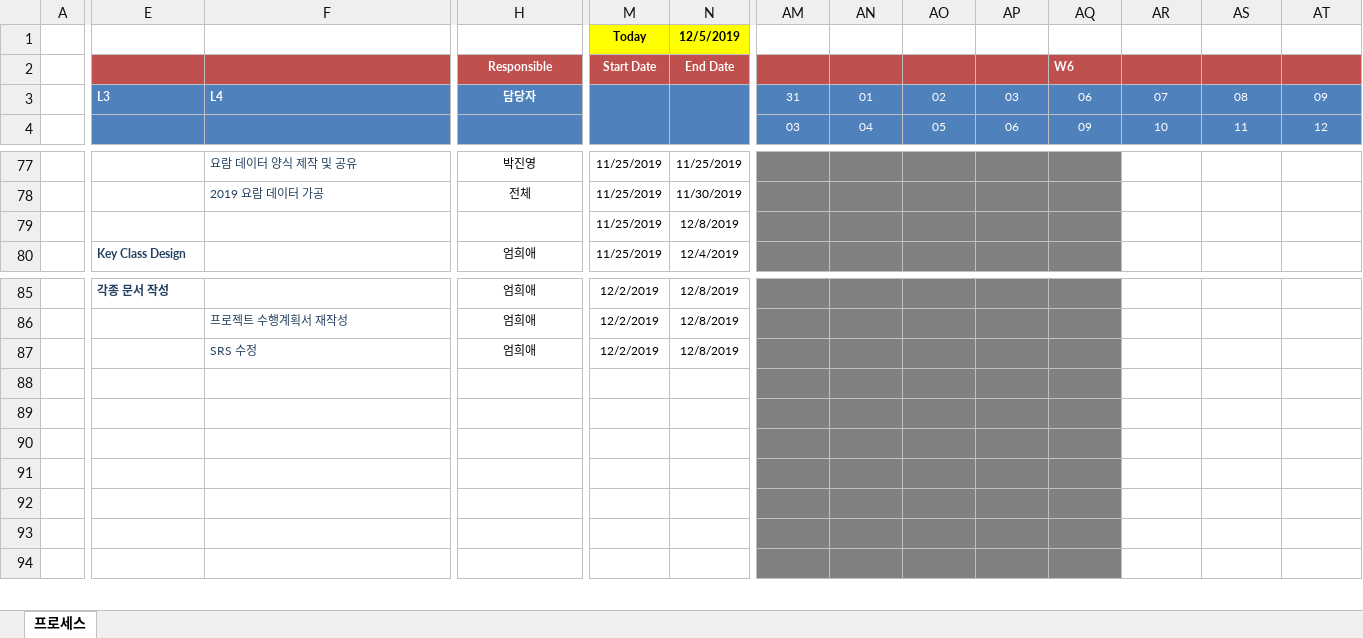
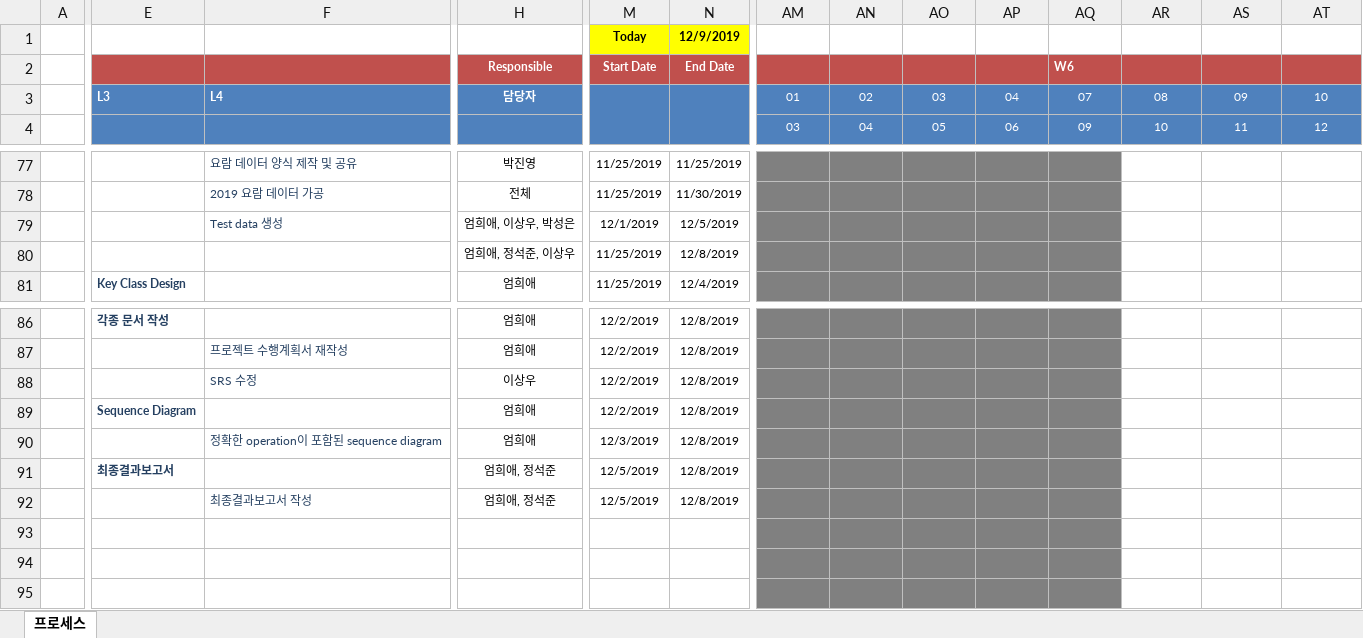
Before and after one commit to ed-jinyoung-park/SoftwareTeam2, an Excel workbook: Project Management Plan 2조.xlsx, sheet 프로세스, drawn as a sheet; only a part is shown, gaps mark what is left out; values as stored, in another font and other column widths than the file's, no borders; conditional formats not drawn; addresses are those after the commit; rows hold the shown columns only; the diff covers the shown part only; the diff names each change by its address in the sheet, - before the commit and + after, or states it on an @@ line.

Commit message:
Add files via upload

```diff
--- a/Project Management Plan 2조.xlsx (sheet 프로세스)
+++ b/Project Management Plan 2조.xlsx (sheet 프로세스)
-N1: 12/5/2019
+N1: 12/9/2019
-AM3: 31
+AM3: 01
-AN3: 01
+AN3: 02
-AO3: 02
+AO3: 03
-AP3: 03
+AP3: 04
-AQ3: 06
+AQ3: 07
-AR3: 07
+AR3: 08
-AS3: 08
+AS3: 09
-AT3: 09
+AT3: 10
+row 79:  |  | Test data 생성 | 엄희애, 이상우, 박성은 | 12/1/2019 | 12/5/2019
-H80: (empty)
+H80: 엄희애, 정석준, 이상우
-H88: 엄희애
+H88: 이상우
-E89: (empty)
+E89: Sequence Diagram
-H89:H90: (empty)
+H89:H90: 엄희애
-M89: (empty)
+M89: 12/2/2019
-N89:N92: (empty)
+N89:N92: 12/8/2019
-F90: (empty)
+F90: 정확한 operation이 포함된 sequence diagram
-M90: (empty)
+M90: 12/3/2019
-E91: (empty)
+E91: 최종결과보고서
-H91:H92: (empty)
+H91:H92: 엄희애, 정석준
-M91:M92: (empty)
+M91:M92: 12/5/2019
-F92: (empty)
+F92: 최종결과보고서 작성
```
Also changed, not shown: 36 edited cells elsewhere in this sheet.
